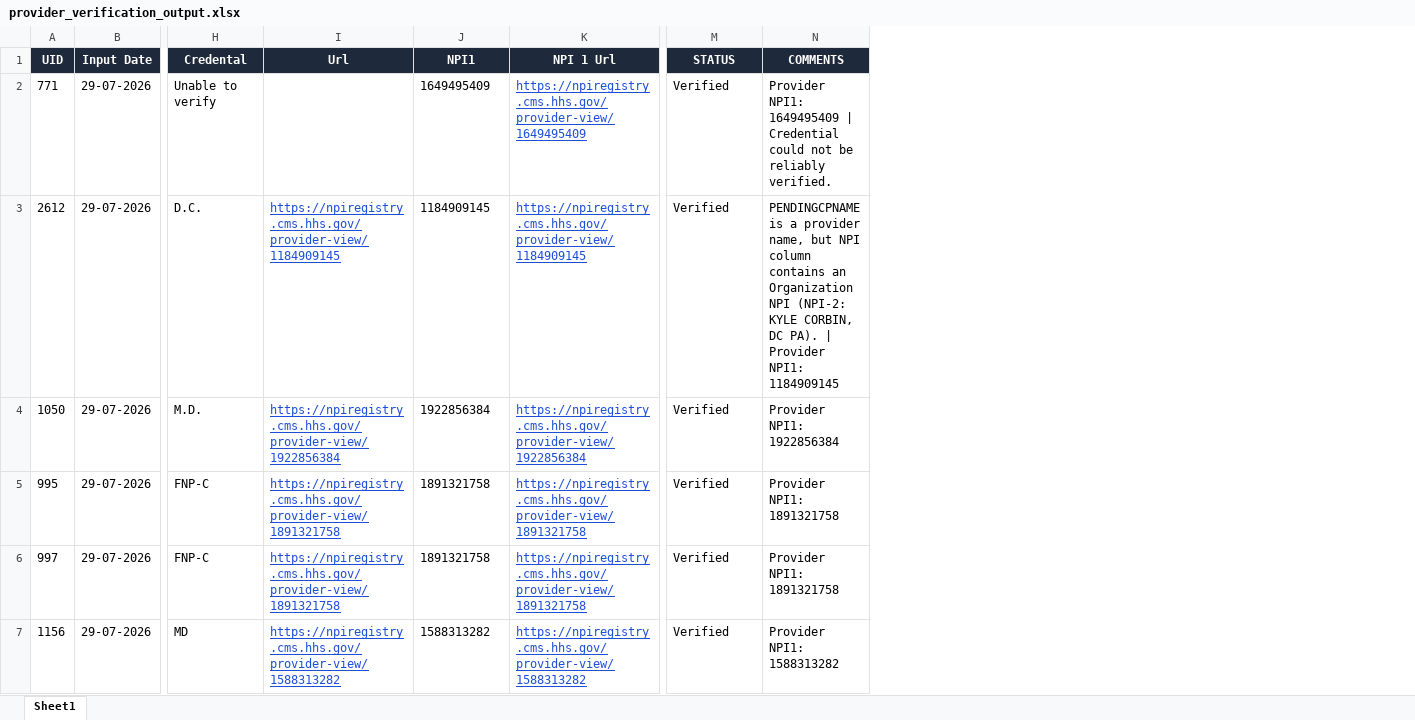
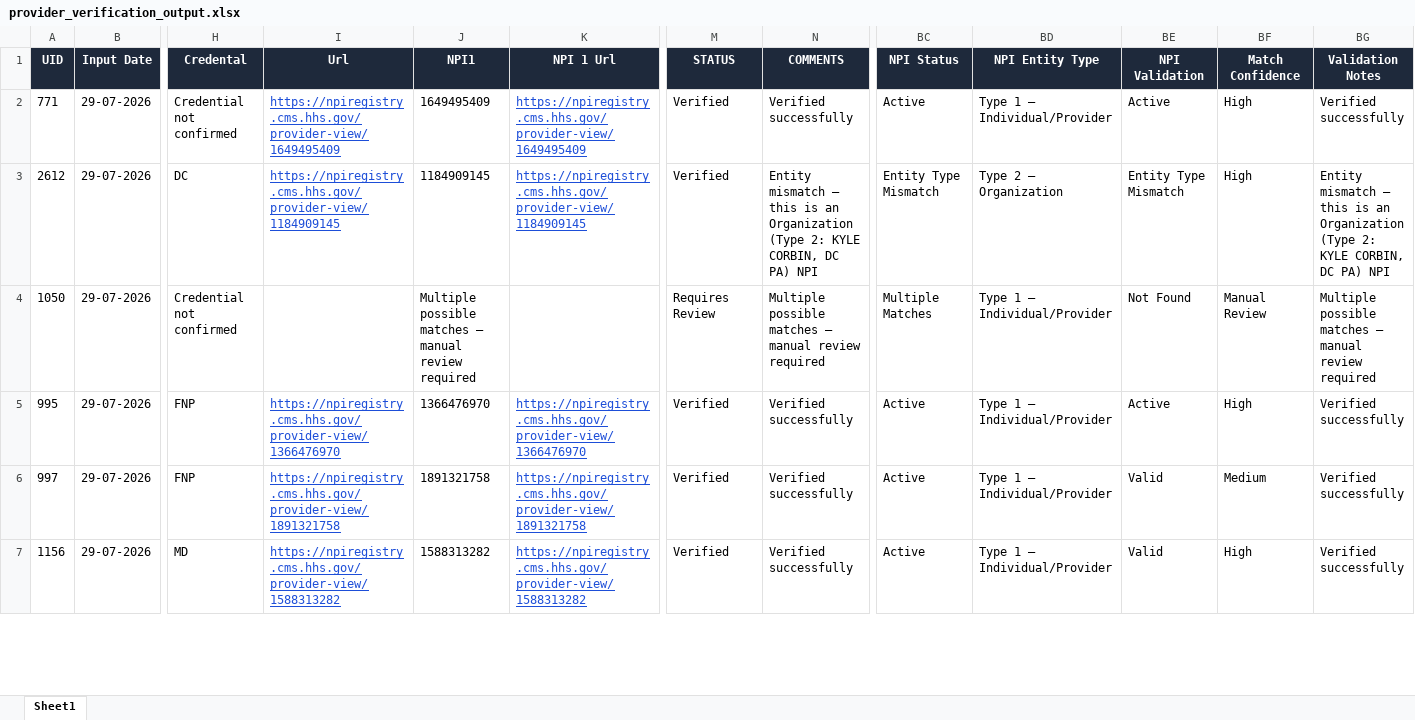
Before and after one commit to haresh27A/cred-verification, an Excel workbook: output/provider_verification_output.xlsx, sheet Sheet1, drawn as a sheet; only a part is shown, gaps mark what is left out; values as stored, in another font and other column widths than the file's, no borders; the diff covers the shown part only; the diff names each change by its address in the sheet, - before the commit and + after, or states it on an @@ line.

```diff
--- a/output/provider_verification_output.xlsx (sheet Sheet1)
+++ b/output/provider_verification_output.xlsx (sheet Sheet1)
+column BC (NPI Status), rows 2-7: Active | Entity Type Mismatch | Multiple Matches | Active | Active | Active
+column BD (NPI Entity Type), rows 2-7: Type 1 — Individual/Provider | Type 2 — Organization | Type 1 — Individual/Provider | Type 1 — Individual/Provider | Type 1 — Individual/Provider | Type 1 — Individual/Provider
+column BE (NPI Validation), rows 2-7: Active | Entity Type Mismatch | Not Found | Active | Valid | Valid
+column BF (Match Confidence), rows 2-7: High | High | Manual Review | High | Medium | High
+column BG (Validation Notes), rows 2-7: Verified successfully | Entity mismatch — this is an Organization (Type 2: KYLE CORBIN, DC PA) NPI | Multiple possible matches — manual review required | Verified successfully | Verified successfully | Verified successfully
-H2 (Credental): Unable to verify
+H2 (Credental): Credential not confirmed
-I2 (Url): (empty)
+I2 (Url): https://npiregistry.cms.hhs.gov/provider-view/1649495409
-N2 (COMMENTS): Provider NPI1: 1649495409 | Credential could not be reliably verified.
+N2 (COMMENTS): Verified successfully
-H3 (Credental): D.C.
+H3 (Credental): DC
-N3 (COMMENTS): PENDINGCPNAME is a provider name, but NPI column contains an Organization NPI (NPI-2: KYLE CORBIN, DC PA). | Provider NPI1: 1184909145
+N3 (COMMENTS): Entity mismatch — this is an Organization (Type 2: KYLE CORBIN, DC PA) NPI
-H4 (Credental): M.D.
+H4 (Credental): Credential not confirmed
-I4 (Url): https://npiregistry.cms.hhs.gov/provider-view/1922856384
+I4 (Url): (empty)
-J4 (NPI1): 1922856384
+J4 (NPI1): Multiple possible matches — manual review required
-K4 (NPI 1 Url): https://npiregistry.cms.hhs.gov/provider-view/1922856384
+K4 (NPI 1 Url): (empty)
-M4 (STATUS): Verified
+M4 (STATUS): Requires Review
-N4 (COMMENTS): Provider NPI1: 1922856384
+N4 (COMMENTS): Multiple possible matches — manual review required
-H5:H6 (Credental): FNP-C
+H5:H6 (Credental): FNP
-I5 (Url): https://npiregistry.cms.hhs.gov/provider-view/1891321758
+I5 (Url): https://npiregistry.cms.hhs.gov/provider-view/1366476970
-J5 (NPI1): 1891321758
+J5 (NPI1): 1366476970
-K5 (NPI 1 Url): https://npiregistry.cms.hhs.gov/provider-view/1891321758
+K5 (NPI 1 Url): https://npiregistry.cms.hhs.gov/provider-view/1366476970
-N5:N6 (COMMENTS): Provider NPI1: 1891321758
+N5:N6 (COMMENTS): Verified successfully
-N7 (COMMENTS): Provider NPI1: 1588313282
+N7 (COMMENTS): Verified successfully
```
Also changed, not shown: 28 edited cells elsewhere in this sheet, 2 other files.
